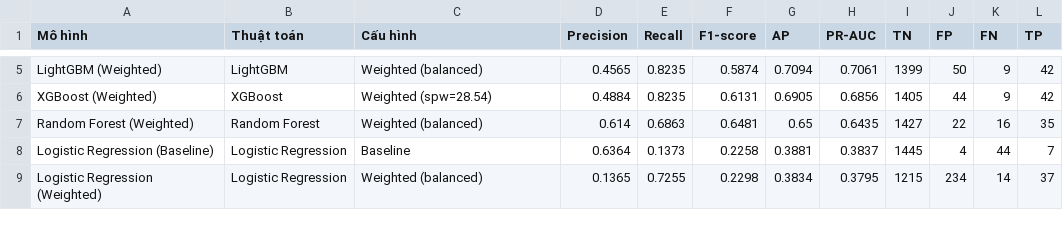
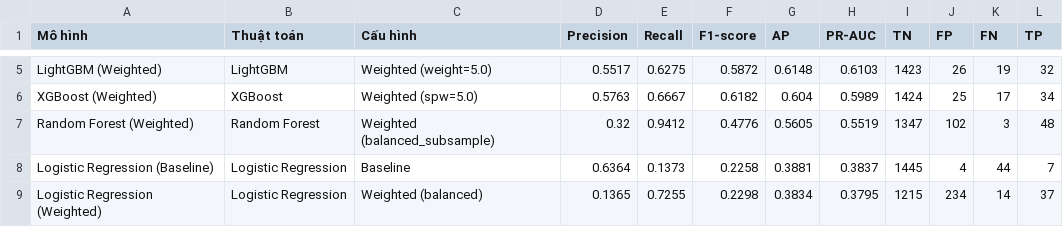
Before and after one commit to nqnw40889-ux/16-test-12-11-1, a CSV file: results/3_ket_qua_validation.csv, drawn as a sheet; only a part is shown, gaps mark what is left out; the diff covers the shown part only; the diff names each change by its address in the sheet, - before the commit and + after, or states it on an @@ line.

```diff
--- a/results/3_ket_qua_validation.csv
+++ b/results/3_ket_qua_validation.csv
-C5 (Cấu hình): Weighted (balanced)
+C5 (Cấu hình): Weighted (weight=5.0)
-D5 (Precision): 0.4565
+D5 (Precision): 0.5517
-E5 (Recall): 0.8235
+E5 (Recall): 0.6275
-F5 (F1-score): 0.5874
+F5 (F1-score): 0.5872
-G5 (AP): 0.7094
+G5 (AP): 0.6148
-H5 (PR-AUC): 0.7061
+H5 (PR-AUC): 0.6103
-I5 (TN): 1399
+I5 (TN): 1423
-J5 (FP): 50
+J5 (FP): 26
-K5 (FN): 9
+K5 (FN): 19
-L5 (TP): 42
+L5 (TP): 32
-C6 (Cấu hình): Weighted (spw=28.54)
+C6 (Cấu hình): Weighted (spw=5.0)
-D6 (Precision): 0.4884
+D6 (Precision): 0.5763
-E6 (Recall): 0.8235
+E6 (Recall): 0.6667
-F6 (F1-score): 0.6131
+F6 (F1-score): 0.6182
-G6 (AP): 0.6905
+G6 (AP): 0.604
-H6 (PR-AUC): 0.6856
+H6 (PR-AUC): 0.5989
-I6 (TN): 1405
+I6 (TN): 1424
-J6 (FP): 44
+J6 (FP): 25
-K6 (FN): 9
+K6 (FN): 17
-L6 (TP): 42
+L6 (TP): 34
-C7 (Cấu hình): Weighted (balanced)
+C7 (Cấu hình): Weighted (balanced_subsample)
-D7 (Precision): 0.614
+D7 (Precision): 0.32
-E7 (Recall): 0.6863
+E7 (Recall): 0.9412
-F7 (F1-score): 0.6481
+F7 (F1-score): 0.4776
-G7 (AP): 0.65
+G7 (AP): 0.5605
-H7 (PR-AUC): 0.6435
+H7 (PR-AUC): 0.5519
-I7 (TN): 1427
+I7 (TN): 1347
-J7 (FP): 22
+J7 (FP): 102
-K7 (FN): 16
+K7 (FN): 3
-L7 (TP): 35
+L7 (TP): 48
```
Also changed, not shown: 1 added row, 1 removed row and 16 edited cells elsewhere in this file, results/4_danh_gia_qua_khop.csv, results/5_ket_qua_test.csv, 7 other files.
